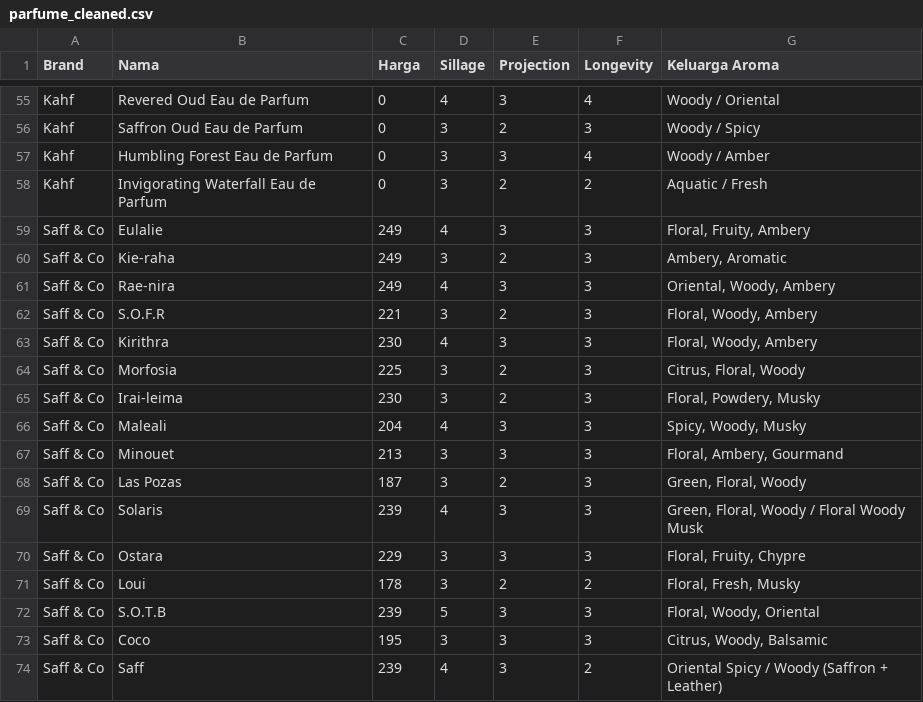
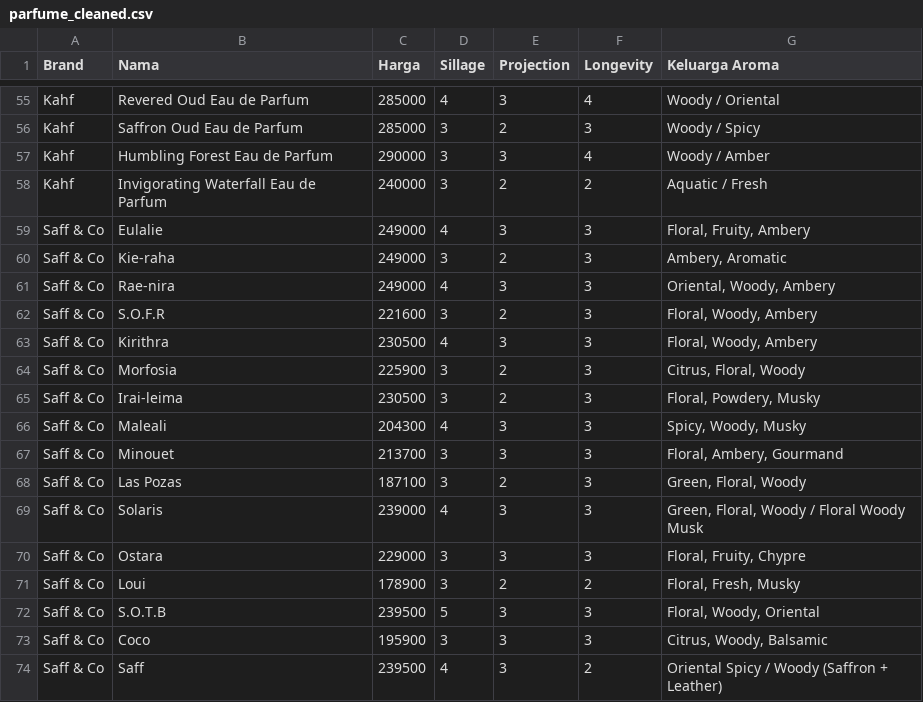
Before and after one commit to akbrx/Sistem-Rekomendasi-Pemilihan-Parfume, a CSV file: database/seeders/csv/parfume_cleaned.csv, drawn as a sheet; only a part is shown, gaps mark what is left out; the diff covers the shown part only; the diff names each change by its address in the sheet, - before the commit and + after, or states it on an @@ line.

```diff
--- a/database/seeders/csv/parfume_cleaned.csv
+++ b/database/seeders/csv/parfume_cleaned.csv
-C55:C56 (Harga): 0
+C55:C56 (Harga): 285000
-C57 (Harga): 0
+C57 (Harga): 290000
-C58 (Harga): 0
+C58 (Harga): 240000
-C59:C61 (Harga): 249
+C59:C61 (Harga): 249000
-C62 (Harga): 221
+C62 (Harga): 221600
-C63 (Harga): 230
+C63 (Harga): 230500
-C64 (Harga): 225
+C64 (Harga): 225900
-C65 (Harga): 230
+C65 (Harga): 230500
-C66 (Harga): 204
+C66 (Harga): 204300
-C67 (Harga): 213
+C67 (Harga): 213700
-C68 (Harga): 187
+C68 (Harga): 187100
-C69 (Harga): 239
+C69 (Harga): 239000
-C70 (Harga): 229
+C70 (Harga): 229000
-C71 (Harga): 178
+C71 (Harga): 178900
-C72 (Harga): 239
+C72 (Harga): 239500
-C73 (Harga): 195
+C73 (Harga): 195900
-C74 (Harga): 239
+C74 (Harga): 239500
```
Also changed, not shown: 27 edited cells elsewhere in this file, Parfume.csv, 5 other files.
